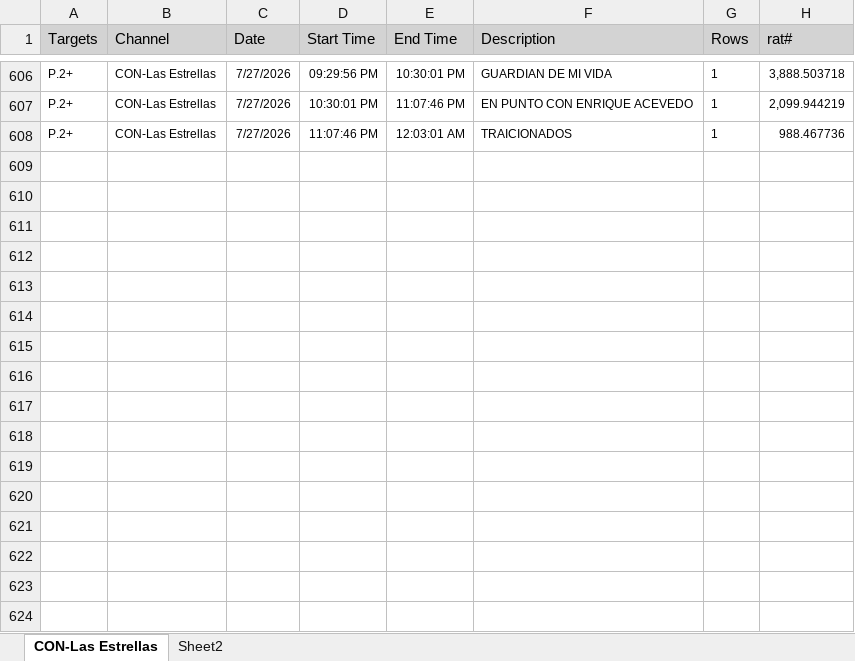
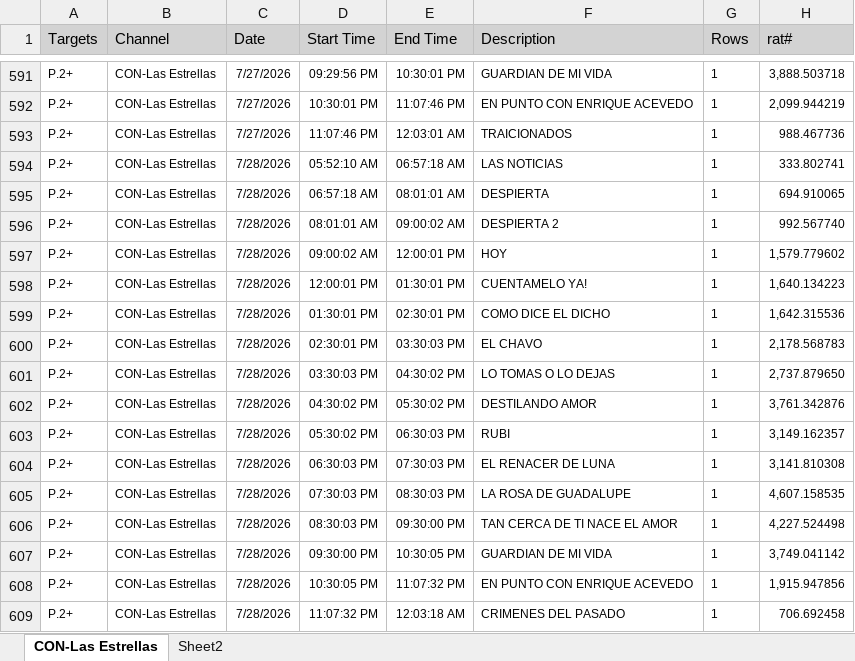
Before and after one commit to moonkey1995/Seguimiento-LE, an Excel workbook: Programmes Seguimiento LE_2.xlsx, sheet CON-Las Estrellas, drawn as a sheet; only a part is shown, gaps mark what is left out; values as stored, in another font and other column widths than the file's, no borders; the diff covers the shown part only; the diff names each change by its address in the sheet, - before the commit and + after, or states it on an @@ line.

```diff
--- a/Programmes Seguimiento LE_2.xlsx (sheet CON-Las Estrellas)
+++ b/Programmes Seguimiento LE_2.xlsx (sheet CON-Las Estrellas)
+row 594: P.2+ | CON-Las Estrellas | 7/28/2026 | 05:52:10 AM | 06:57:18 AM | LAS NOTICIAS | 1 | 333.802741
+row 595: P.2+ | CON-Las Estrellas | 7/28/2026 | 06:57:18 AM | 08:01:01 AM | DESPIERTA | 1 | 694.910065
+row 596: P.2+ | CON-Las Estrellas | 7/28/2026 | 08:01:01 AM | 09:00:02 AM | DESPIERTA 2 | 1 | 992.567740
+row 597: P.2+ | CON-Las Estrellas | 7/28/2026 | 09:00:02 AM | 12:00:01 PM | HOY | 1 | 1,579.779602
+row 598: P.2+ | CON-Las Estrellas | 7/28/2026 | 12:00:01 PM | 01:30:01 PM | CUENTAMELO YA! | 1 | 1,640.134223
+row 599: P.2+ | CON-Las Estrellas | 7/28/2026 | 01:30:01 PM | 02:30:01 PM | COMO DICE EL DICHO | 1 | 1,642.315536
+row 600: P.2+ | CON-Las Estrellas | 7/28/2026 | 02:30:01 PM | 03:30:03 PM | EL CHAVO | 1 | 2,178.568783
+row 601: P.2+ | CON-Las Estrellas | 7/28/2026 | 03:30:03 PM | 04:30:02 PM | LO TOMAS O LO DEJAS | 1 | 2,737.879650
+row 602: P.2+ | CON-Las Estrellas | 7/28/2026 | 04:30:02 PM | 05:30:02 PM | DESTILANDO AMOR | 1 | 3,761.342876
+row 603: P.2+ | CON-Las Estrellas | 7/28/2026 | 05:30:02 PM | 06:30:03 PM | RUBI | 1 | 3,149.162357
+row 604: P.2+ | CON-Las Estrellas | 7/28/2026 | 06:30:03 PM | 07:30:03 PM | EL RENACER DE LUNA | 1 | 3,141.810308
+row 605: P.2+ | CON-Las Estrellas | 7/28/2026 | 07:30:03 PM | 08:30:03 PM | LA ROSA DE GUADALUPE | 1 | 4,607.158535
+row 606: P.2+ | CON-Las Estrellas | 7/28/2026 | 08:30:03 PM | 09:30:00 PM | TAN CERCA DE TI NACE EL AMOR | 1 | 4,227.524498
+row 607: P.2+ | CON-Las Estrellas | 7/28/2026 | 09:30:00 PM | 10:30:05 PM | GUARDIAN DE MI VIDA | 1 | 3,749.041142
+row 608: P.2+ | CON-Las Estrellas | 7/28/2026 | 10:30:05 PM | 11:07:32 PM | EN PUNTO CON ENRIQUE ACEVEDO | 1 | 1,915.947856
+row 609: P.2+ | CON-Las Estrellas | 7/28/2026 | 11:07:32 PM | 12:03:18 AM | CRIMENES DEL PASADO | 1 | 706.692458
```
Also changed, not shown: 15 removed rows elsewhere in this sheet, sheet Sheet2, Time LE Franjas_2.xlsx, 4 other files.
